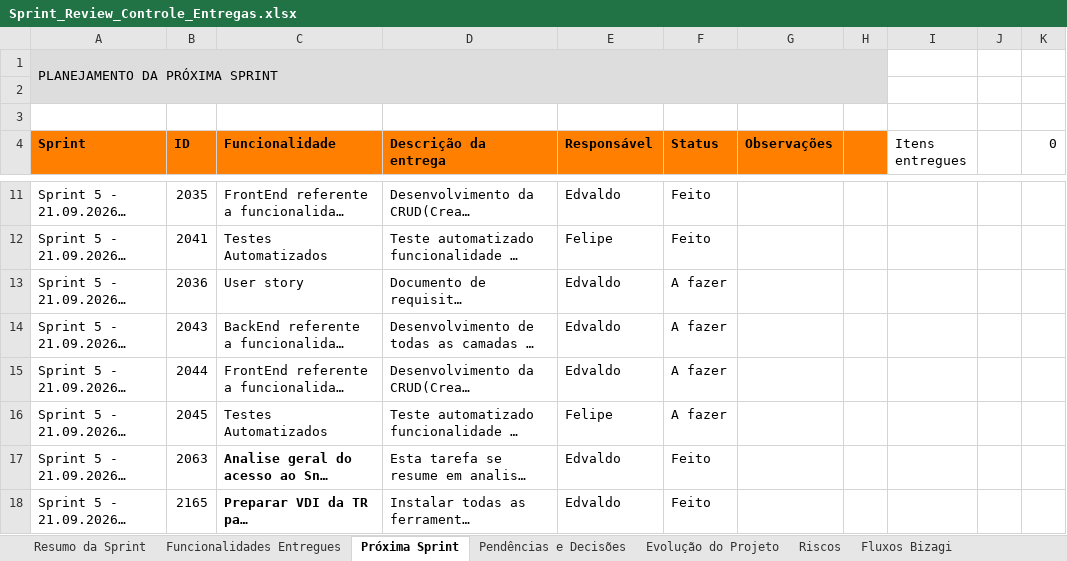
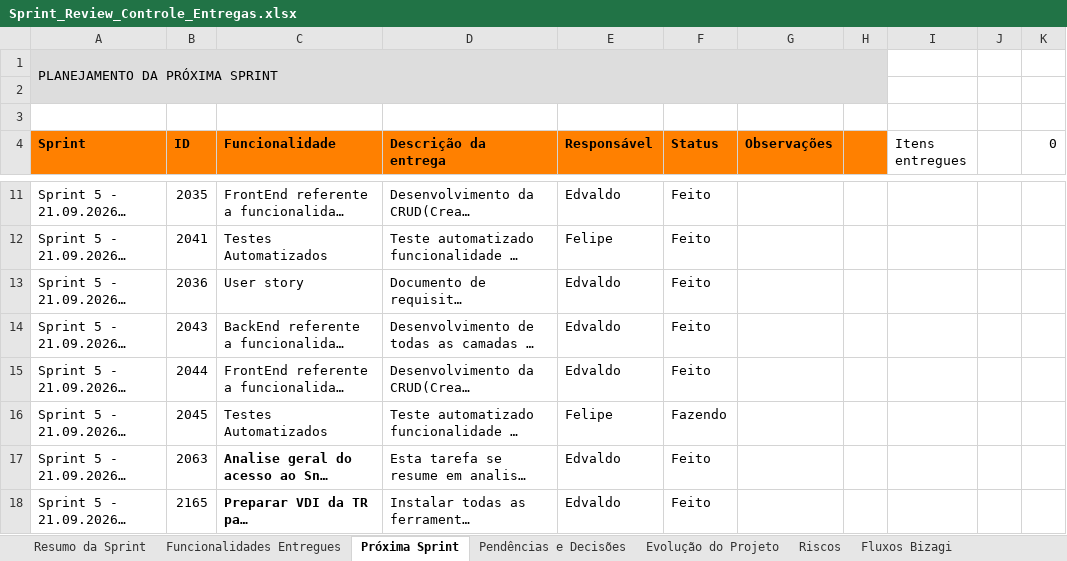
Before and after one commit to edvdlf/documentacao-projeto-tr-contratos, an Excel workbook: conteudo/Sprint_Review_Controle_Entregas.xlsx, sheet Próxima Sprint, drawn as a sheet; only a part is shown, gaps mark what is left out; long unchanged cells end in …; values as stored, in another font and other column widths than the file's, no borders; the diff names each change by its address in the sheet, - before the commit and + after, or states it on an @@ line.

Commit message:
atualizado o status dos fluxos e pendencias

```diff
--- a/conteudo/Sprint_Review_Controle_Entregas.xlsx (sheet Próxima Sprint)
+++ b/conteudo/Sprint_Review_Controle_Entregas.xlsx (sheet Próxima Sprint)
-F13:F15 (Status): A fazer
+F13:F15 (Status): Feito
-F16 (Status): A fazer
+F16 (Status): Fazendo
```
Also changed, not shown: sheet Evolução do Projeto, sheet Fluxos Bizagi, sheet Pendências e Decisões.
